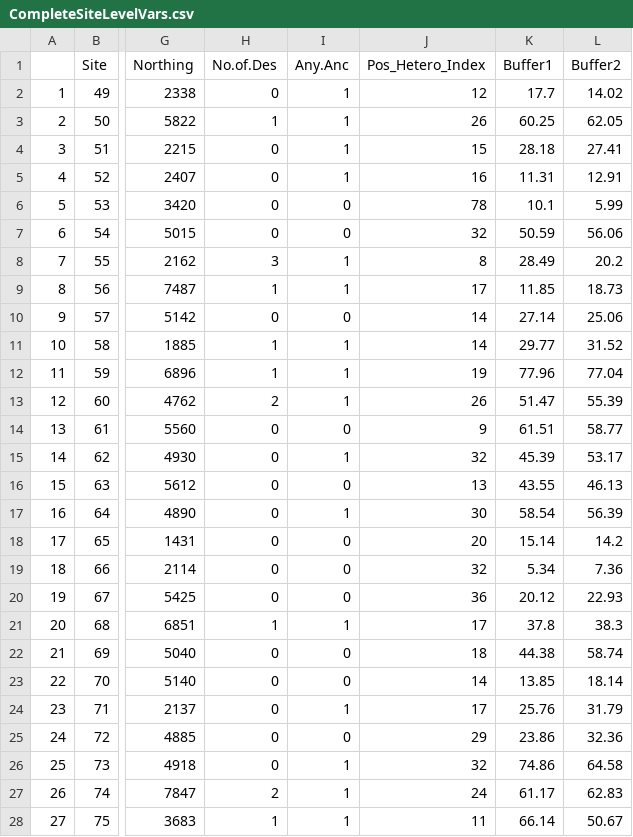
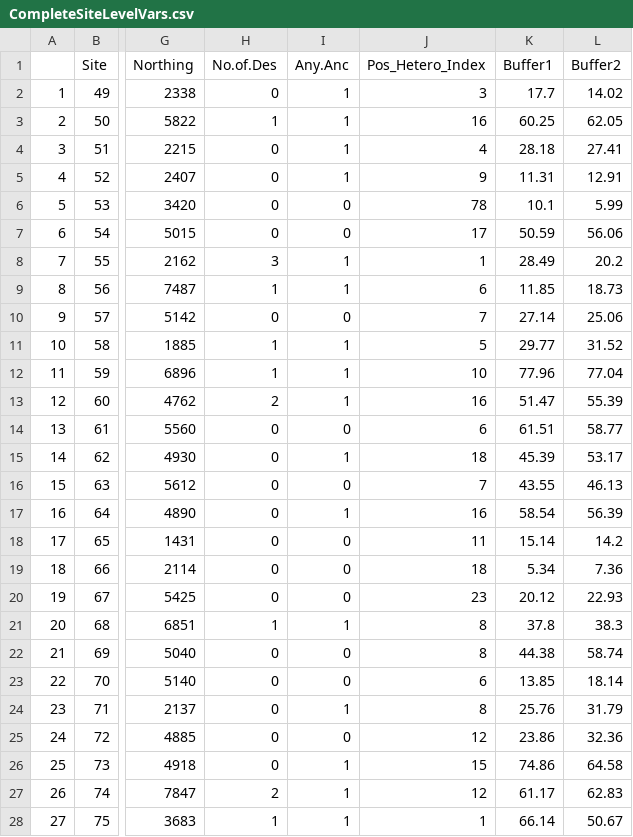
Before and after one commit to PetraGuy/CMEECourseWork, a CSV file: CMEEMainProject/Data/CompleteSiteLevelVars.csv, drawn as a sheet; only a part is shown, gaps mark what is left out; the diff covers the shown part only; the diff names each change by its address in the sheet, - before the commit and + after, or states it on an @@ line.

```diff
--- a/CMEEMainProject/Data/CompleteSiteLevelVars.csv
+++ b/CMEEMainProject/Data/CompleteSiteLevelVars.csv
-J2 (Pos_Hetero_Index): 12
+J2 (Pos_Hetero_Index): 3
-J3 (Pos_Hetero_Index): 26
+J3 (Pos_Hetero_Index): 16
-J4 (Pos_Hetero_Index): 15
+J4 (Pos_Hetero_Index): 4
-J5 (Pos_Hetero_Index): 16
+J5 (Pos_Hetero_Index): 9
-J7 (Pos_Hetero_Index): 32
+J7 (Pos_Hetero_Index): 17
-J8 (Pos_Hetero_Index): 8
+J8 (Pos_Hetero_Index): 1
-J9 (Pos_Hetero_Index): 17
+J9 (Pos_Hetero_Index): 6
-J10 (Pos_Hetero_Index): 14
+J10 (Pos_Hetero_Index): 7
-J11 (Pos_Hetero_Index): 14
+J11 (Pos_Hetero_Index): 5
-J12 (Pos_Hetero_Index): 19
+J12 (Pos_Hetero_Index): 10
-J13 (Pos_Hetero_Index): 26
+J13 (Pos_Hetero_Index): 16
-J14 (Pos_Hetero_Index): 9
+J14 (Pos_Hetero_Index): 6
-J15 (Pos_Hetero_Index): 32
+J15 (Pos_Hetero_Index): 18
-J16 (Pos_Hetero_Index): 13
+J16 (Pos_Hetero_Index): 7
-J17 (Pos_Hetero_Index): 30
+J17 (Pos_Hetero_Index): 16
-J18 (Pos_Hetero_Index): 20
+J18 (Pos_Hetero_Index): 11
-J19 (Pos_Hetero_Index): 32
+J19 (Pos_Hetero_Index): 18
-J20 (Pos_Hetero_Index): 36
+J20 (Pos_Hetero_Index): 23
-J21 (Pos_Hetero_Index): 17
+J21 (Pos_Hetero_Index): 8
-J22 (Pos_Hetero_Index): 18
+J22 (Pos_Hetero_Index): 8
-J23 (Pos_Hetero_Index): 14
+J23 (Pos_Hetero_Index): 6
-J24 (Pos_Hetero_Index): 17
+J24 (Pos_Hetero_Index): 8
-J25 (Pos_Hetero_Index): 29
+J25 (Pos_Hetero_Index): 12
-J26 (Pos_Hetero_Index): 32
+J26 (Pos_Hetero_Index): 15
-J27 (Pos_Hetero_Index): 24
+J27 (Pos_Hetero_Index): 12
-J28 (Pos_Hetero_Index): 11
+J28 (Pos_Hetero_Index): 1
```
Also changed, not shown: 74 edited cells elsewhere in this file, CMEEMainProject/Data/PositiveHeterogIndices.csv, CMEEMainProject/Data/site88.csv, 32 other files.
